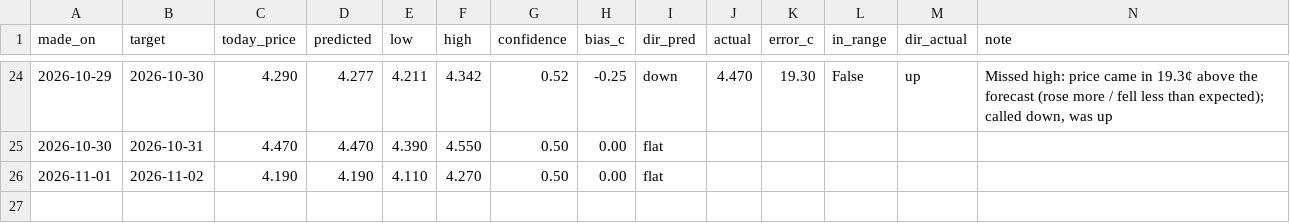
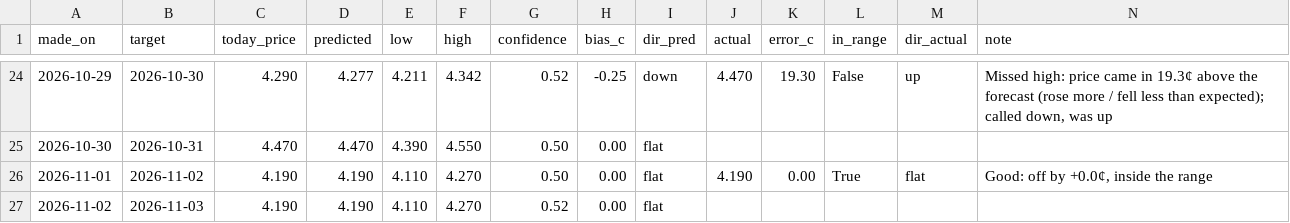
Before and after one commit to dreamerskymaster/costco_fuel_notifier, a CSV file: data/predictions.csv, drawn as a sheet; only a part is shown, gaps mark what is left out.

```diff
--- a/data/predictions.csv
+++ b/data/predictions.csv
@@ -25,2 +25,3 @@ made_on,target,today_price,predicted,low,high,confidence,bias_c,dir_pred,actual,
 2026-10-30,2026-10-31,4.470,4.470,4.390,4.550,0.50,0.00,flat,,,,,
-2026-11-01,2026-11-02,4.190,4.190,4.110,4.270,0.50,0.00,flat,,,,,
+2026-11-01,2026-11-02,4.190,4.190,4.110,4.270,0.50,0.00,flat,4.190,0.00,True,flat,"Good: off by +0.0¢, inside the range"
+2026-11-02,2026-11-03,4.190,4.190,4.110,4.270,0.52,0.00,flat,,,,,
```
Also changed, not shown: data/us_station_history.csv, 2 other files.
